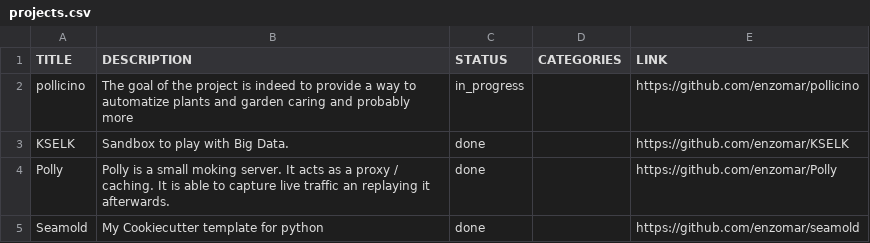
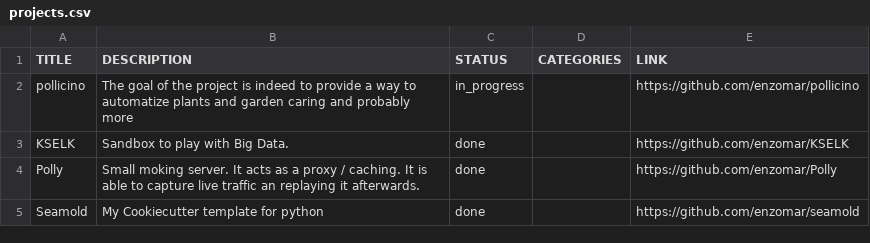
Before and after one commit to enzomar/enzomar.github.io, a CSV file: projects.csv, drawn as a sheet.

```diff
--- a/projects.csv
+++ b/projects.csv
@@ -3,3 +3,3 @@ pollicino, The goal of the project is indeed to provide a way to automatize plan
 KSELK, Sandbox to play with Big Data., done, , https://github.com/enzomar/KSELK
-Polly, Polly is a small moking server. It acts as a proxy / caching. It is able to capture live traffic an replaying it afterwards., done, , https://github.com/enzomar/Polly
+Polly, Small moking server. It acts as a proxy / caching. It is able to capture live traffic an replaying it afterwards., done, , https://github.com/enzomar/Polly
 Seamold, My Cookiecutter template for python, done, , https://github.com/enzomar/seamold
```
Also changed, not shown: 1 other file.
